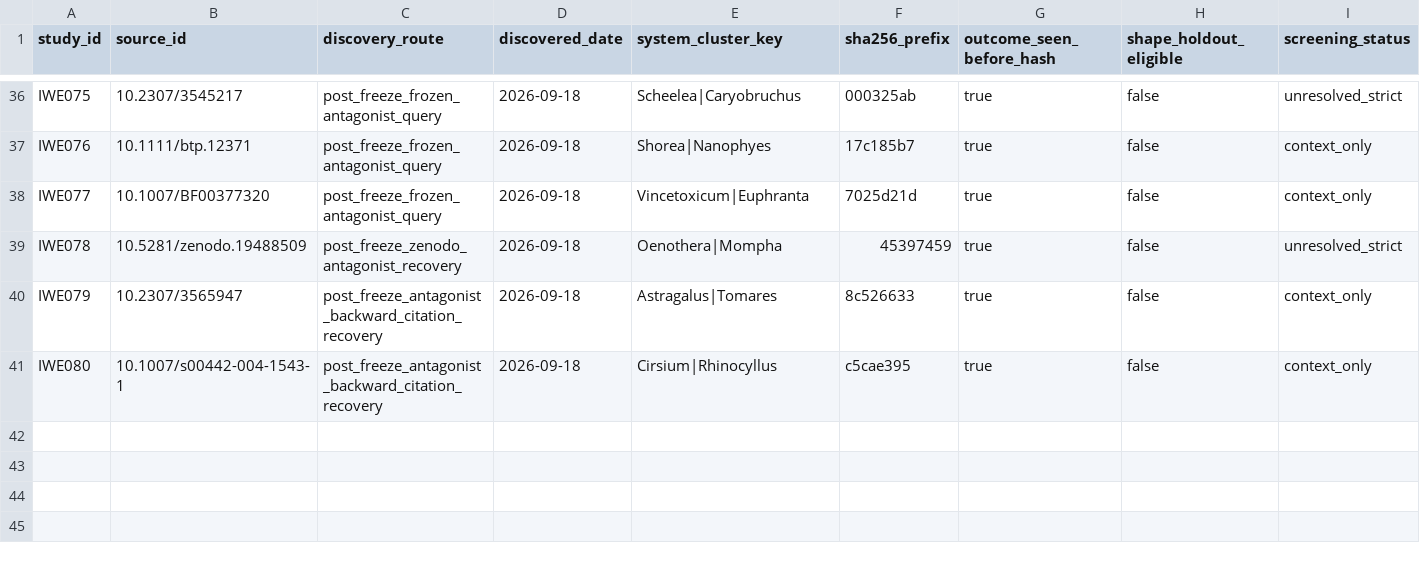
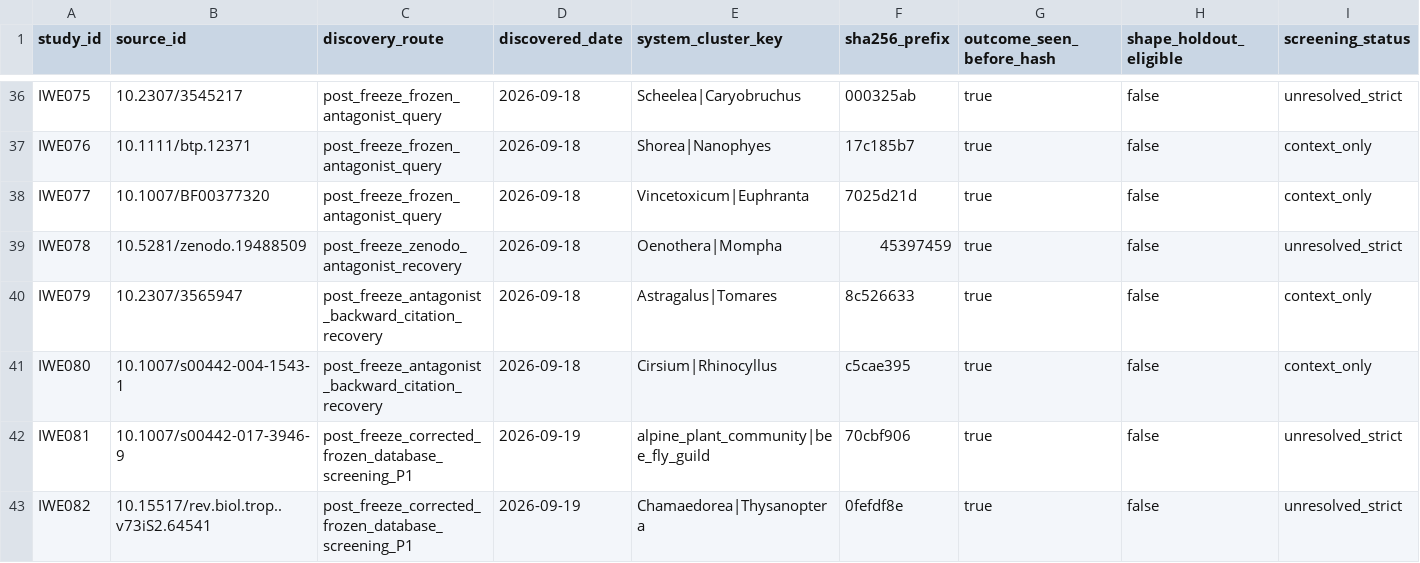
Before and after one commit to zuizui0223/iwe, a CSV file: data/registry/prospective_search_log.csv, drawn as a sheet; only a part is shown, gaps mark what is left out; rows hold the shown columns only; the diff names each change by its address in the sheet, - before the commit and + after, or states it on an @@ line.

Commit message:
research: log P1 mutualist bridge candidates

```diff
--- a/data/registry/prospective_search_log.csv
+++ b/data/registry/prospective_search_log.csv
+row 42: IWE081 | 10.1007/s00442-017-3946-9 | post_freeze_corrected_frozen_database_screening_P1 | 2026-09-19 | alpine_plant_community|bee_fly_guild | 70cbf906 | true | false | unresolved_strict
+row 43: IWE082 | 10.15517/rev.biol.trop..v73iS2.64541 | post_freeze_corrected_frozen_database_screening_P1 | 2026-09-19 | Chamaedorea|Thysanoptera | 0fefdf8e | true | false | unresolved_strict
```
